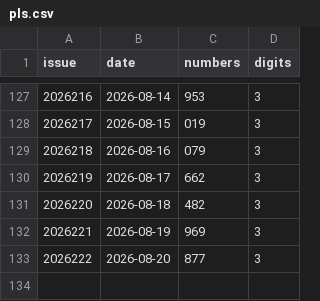
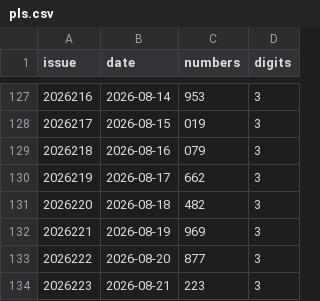
Before and after one commit to wzt0609/lottery-ai-top3, a CSV file: data/pls.csv, drawn as a sheet; only a part is shown, gaps mark what is left out.

```diff
--- a/data/pls.csv
+++ b/data/pls.csv
@@ -133 +133,2 @@ issue,date,numbers,digits
 2026222,2026-08-20,877,3
+2026223,2026-08-21,223,3
```
Also changed, not shown: 7 other files.
